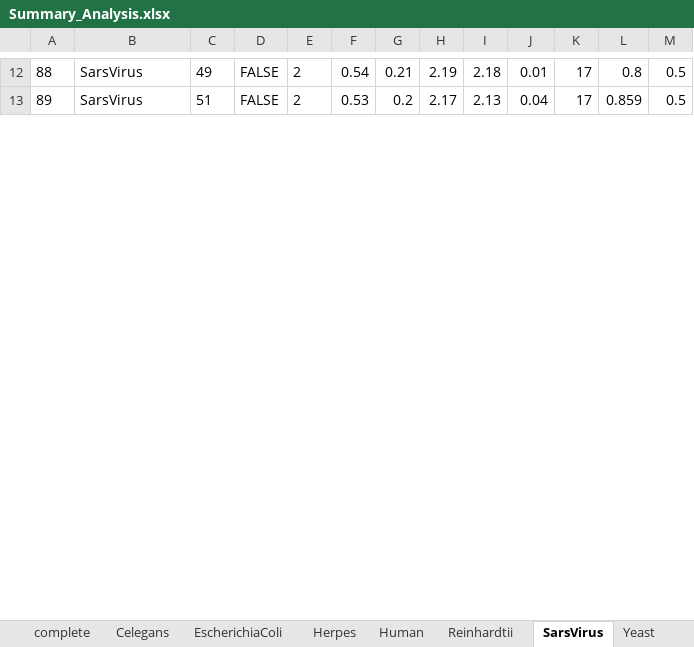
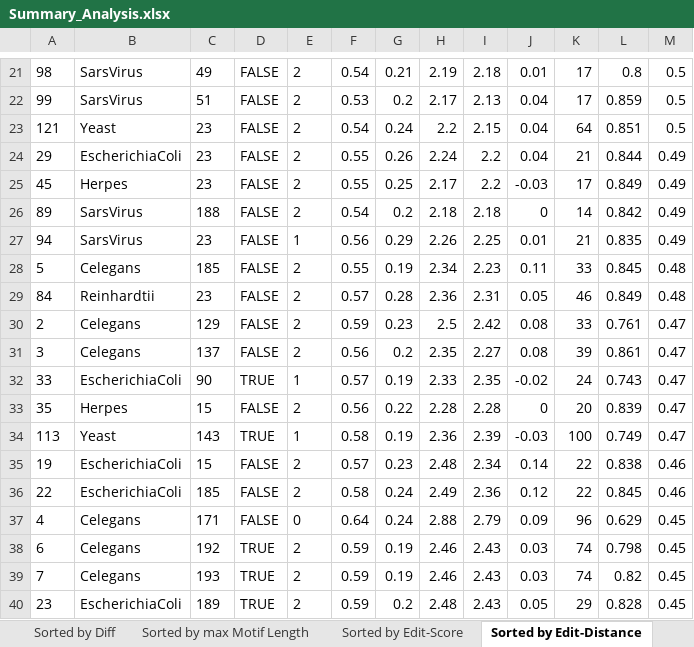
Before and after one commit to AlexSchulz98/CircularCodeMotifs, an Excel workbook: analysis_results/Summary_Analysis.xlsx, sheet Sorted by Edit-Distance, drawn as a sheet; only a part is shown, gaps mark what is left out; values as stored, in another font and other column widths than the file's, no borders; addresses are those after the commit; the diff covers the shown part only; the diff names each change by its address in the sheet, - before the commit and + after, or states it on an @@ line.

```diff
--- a/analysis_results/Summary_Analysis.xlsx (sheet Sorted by Edit-Distance)
+++ b/analysis_results/Summary_Analysis.xlsx (sheet Sorted by Edit-Distance)
-sheet tab: Herpes
+sheet tab: Sorted by Diff
-sheet tab: Human
+sheet tab: Sorted by max Motif Length
-sheet tab: Reinhardtii
+sheet tab: Sorted by Edit-Score
-sheet tab: SarsVirus
+sheet tab: Sorted by Edit-Distance
-sheet tab: Yeast
-A21: 88
+A21: 98
-A22: 89
+A22: 99
+row 23: 121 | Yeast | 23 | FALSE | 2 | 0.54 | 0.24 | 2.2 | 2.15 | 0.04 | 64 | 0.851 | 0.5
+row 24: 29 | EscherichiaColi | 23 | FALSE | 2 | 0.55 | 0.26 | 2.24 | 2.2 | 0.04 | 21 | 0.844 | 0.49
+row 25: 45 | Herpes | 23 | FALSE | 2 | 0.55 | 0.25 | 2.17 | 2.2 | -0.03 | 17 | 0.849 | 0.49
+row 26: 89 | SarsVirus | 188 | FALSE | 2 | 0.54 | 0.2 | 2.18 | 2.18 | 0 | 14 | 0.842 | 0.49
+row 27: 94 | SarsVirus | 23 | FALSE | 1 | 0.56 | 0.29 | 2.26 | 2.25 | 0.01 | 21 | 0.835 | 0.49
+row 28: 5 | Celegans | 185 | FALSE | 2 | 0.55 | 0.19 | 2.34 | 2.23 | 0.11 | 33 | 0.845 | 0.48
+row 29: 84 | Reinhardtii | 23 | FALSE | 2 | 0.57 | 0.28 | 2.36 | 2.31 | 0.05 | 46 | 0.849 | 0.48
+row 30: 2 | Celegans | 129 | FALSE | 2 | 0.59 | 0.23 | 2.5 | 2.42 | 0.08 | 33 | 0.761 | 0.47
+row 31: 3 | Celegans | 137 | FALSE | 2 | 0.56 | 0.2 | 2.35 | 2.27 | 0.08 | 39 | 0.861 | 0.47
+row 32: 33 | EscherichiaColi | 90 | TRUE | 1 | 0.57 | 0.19 | 2.33 | 2.35 | -0.02 | 24 | 0.743 | 0.47
+row 33: 35 | Herpes | 15 | FALSE | 2 | 0.56 | 0.22 | 2.28 | 2.28 | 0 | 20 | 0.839 | 0.47
+row 34: 113 | Yeast | 143 | TRUE | 1 | 0.58 | 0.19 | 2.36 | 2.39 | -0.03 | 100 | 0.749 | 0.47
+row 35: 19 | EscherichiaColi | 15 | FALSE | 2 | 0.57 | 0.23 | 2.48 | 2.34 | 0.14 | 22 | 0.838 | 0.46
+row 36: 22 | EscherichiaColi | 185 | FALSE | 2 | 0.58 | 0.24 | 2.49 | 2.36 | 0.12 | 22 | 0.845 | 0.46
+row 37: 4 | Celegans | 171 | FALSE | 0 | 0.64 | 0.24 | 2.88 | 2.79 | 0.09 | 96 | 0.629 | 0.45
+row 38: 6 | Celegans | 192 | TRUE | 2 | 0.59 | 0.19 | 2.46 | 2.43 | 0.03 | 74 | 0.798 | 0.45
+row 39: 7 | Celegans | 193 | TRUE | 2 | 0.59 | 0.19 | 2.46 | 2.43 | 0.03 | 74 | 0.82 | 0.45
+row 40: 23 | EscherichiaColi | 189 | TRUE | 2 | 0.59 | 0.2 | 2.48 | 2.43 | 0.05 | 29 | 0.828 | 0.45
```
Also changed, not shown: 98 added rows, 11 removed rows and 16 edited cells elsewhere in this sheet, sheet Sorted by max Motif Length, sheet Sorted by Diff, sheet Sorted by Edit-Score, sheet Sorted by % changed, sheet Sorted by Code Usage, sheet Complete, other sheet tabs, 33 other files.
